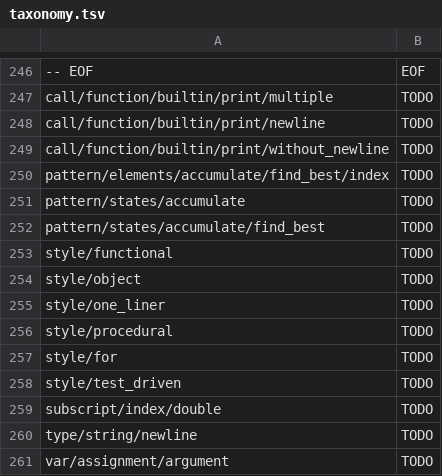
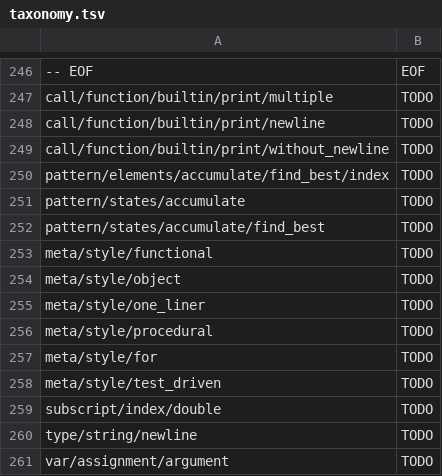
Before and after one commit to laowantong/paroxython, a TSV file: paroxython/resources/taxonomy.tsv, drawn as a sheet; only a part is shown, gaps mark what is left out.

```diff
--- a/paroxython/resources/taxonomy.tsv
+++ b/paroxython/resources/taxonomy.tsv
@@ -252,8 +252,8 @@ pattern/states/accumulate	TODO
 pattern/states/accumulate/find_best	TODO
-style/functional	TODO
-style/object	TODO
-style/one_liner	TODO
-style/procedural	TODO
-style/for	TODO
-style/test_driven	TODO
+meta/style/functional	TODO
+meta/style/object	TODO
+meta/style/one_liner	TODO
+meta/style/procedural	TODO
+meta/style/for	TODO
+meta/style/test_driven	TODO
 subscript/index/double	TODO
```
Also changed, not shown: 30 other files.
